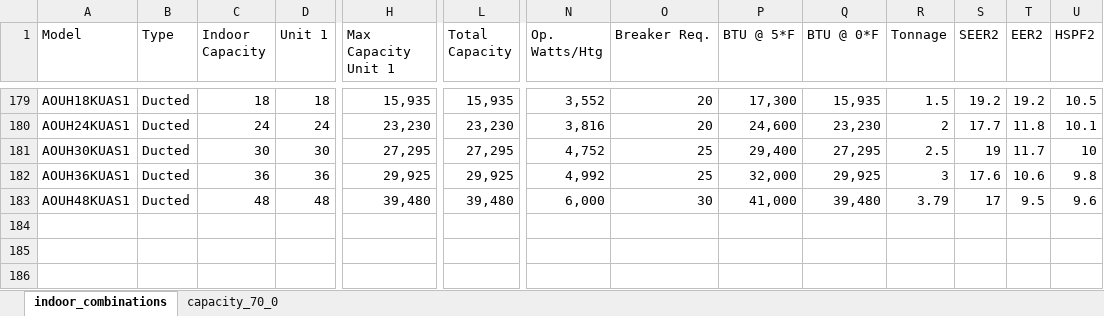
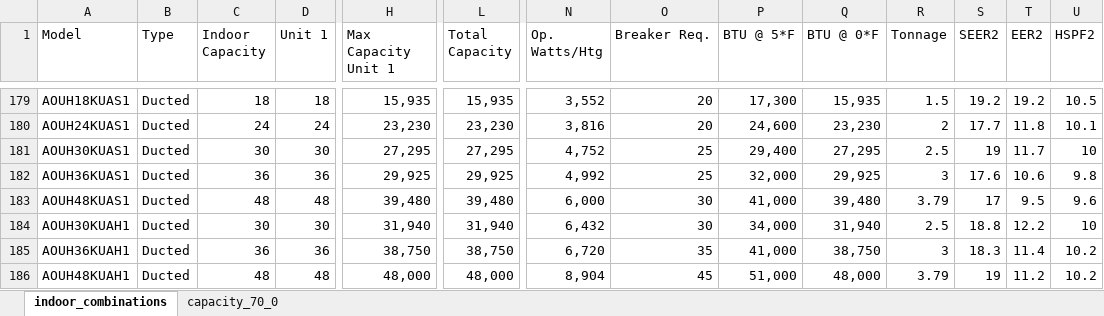
Before and after one commit to alextwest/ashp_calculator, an Excel workbook: backend/assets/data/fujitsu_capacities_calculated.xlsx, sheet indoor_combinations, drawn as a sheet; only a part is shown, gaps mark what is left out; values as stored, in another font and other column widths than the file's, no borders; rows hold the shown columns only; the diff names each change by its address in the sheet, - before the commit and + after, or states it on an @@ line.

Commit message:
added new fujitsu models

```diff
--- a/backend/assets/data/fujitsu_capacities_calculated.xlsx (sheet indoor_combinations)
+++ b/backend/assets/data/fujitsu_capacities_calculated.xlsx (sheet indoor_combinations)
+row 184: AOUH30KUAH1 | Ducted | 30 | 30 | 31,940 | 31,940 | 6,432 | 30 | 34,000 | 31,940 | 2.5 | 18.8 | 12.2 | 10
+row 185: AOUH36KUAH1 | Ducted | 36 | 36 | 38,750 | 38,750 | 6,720 | 35 | 41,000 | 38,750 | 3 | 18.3 | 11.4 | 10.2
+row 186: AOUH48KUAH1 | Ducted | 48 | 48 | 48,000 | 48,000 | 8,904 | 45 | 51,000 | 48,000 | 3.79 | 19 | 11.2 | 10.2
```
